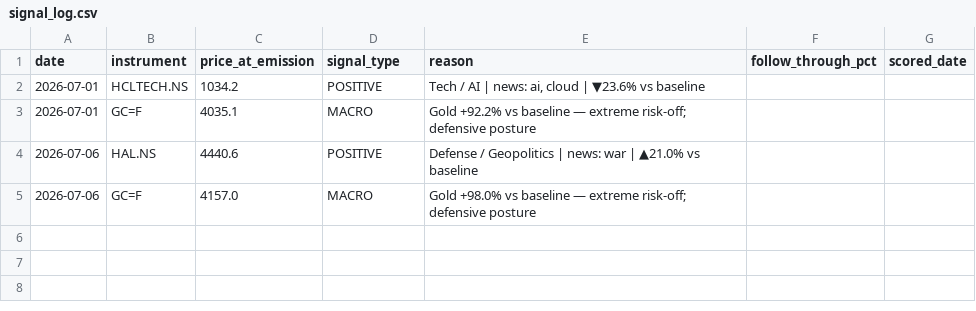
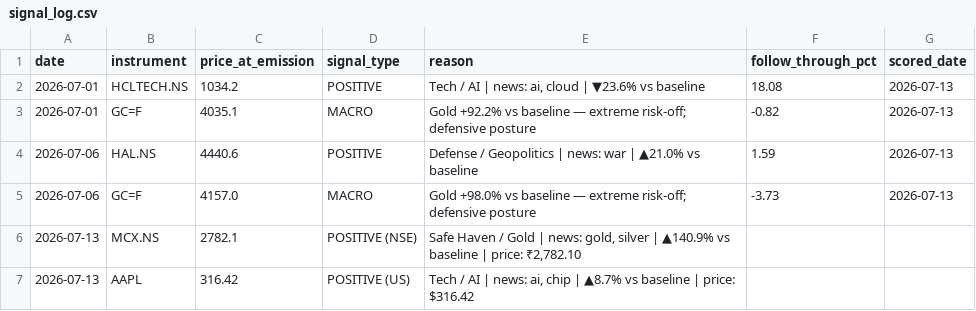
Before and after one commit to suryaprabhakaran/vest-routines, a CSV file: output/signal_log.csv, drawn as a sheet.

```diff
--- a/output/signal_log.csv
+++ b/output/signal_log.csv
@@ -1,5 +1,7 @@
 date,instrument,price_at_emission,signal_type,reason,follow_through_pct,scored_date
-2026-07-01,HCLTECH.NS,1034.2,POSITIVE,"Tech / AI | news: ai, cloud | ▼23.6% vs baseline",,
-2026-07-01,GC=F,4035.1,MACRO,Gold +92.2% vs baseline — extreme risk-off; defensive posture,,
-2026-07-06,HAL.NS,4440.6,POSITIVE,Defense / Geopolitics | news: war | ▲21.0% vs baseline,,
-2026-07-06,GC=F,4157.0,MACRO,Gold +98.0% vs baseline — extreme risk-off; defensive posture,,
+2026-07-01,HCLTECH.NS,1034.2,POSITIVE,"Tech / AI | news: ai, cloud | ▼23.6% vs baseline",18.08,2026-07-13
+2026-07-01,GC=F,4035.1,MACRO,Gold +92.2% vs baseline — extreme risk-off; defensive posture,-0.82,2026-07-13
+2026-07-06,HAL.NS,4440.6,POSITIVE,Defense / Geopolitics | news: war | ▲21.0% vs baseline,1.59,2026-07-13
+2026-07-06,GC=F,4157.0,MACRO,Gold +98.0% vs baseline — extreme risk-off; defensive posture,-3.73,2026-07-13
+2026-07-13,MCX.NS,2782.1,POSITIVE (NSE),"Safe Haven / Gold | news: gold, silver | ▲140.9% vs baseline | price: ₹2,782.10",,
+2026-07-13,AAPL,316.42,POSITIVE (US),"Tech / AI | news: ai, chip | ▲8.7% vs baseline | price: $316.42",,
```
Also changed, not shown: 2 other files.
